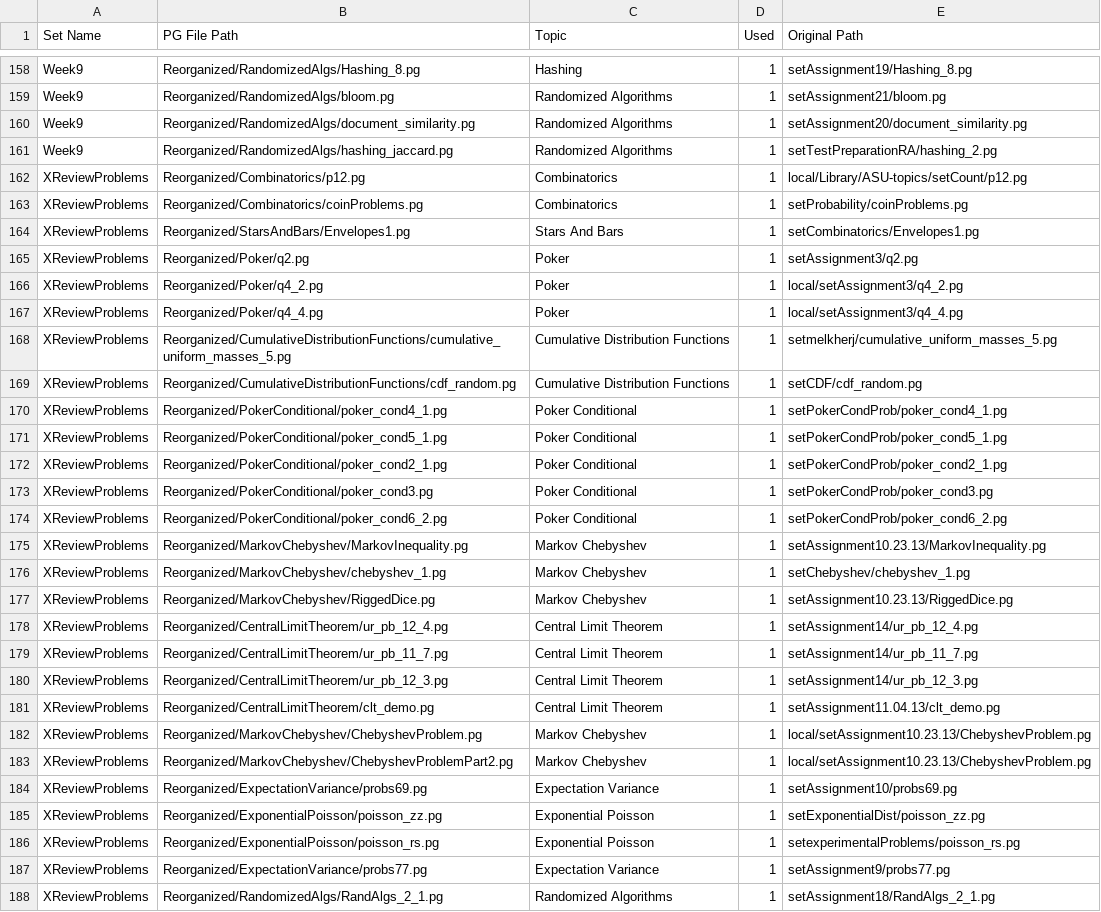
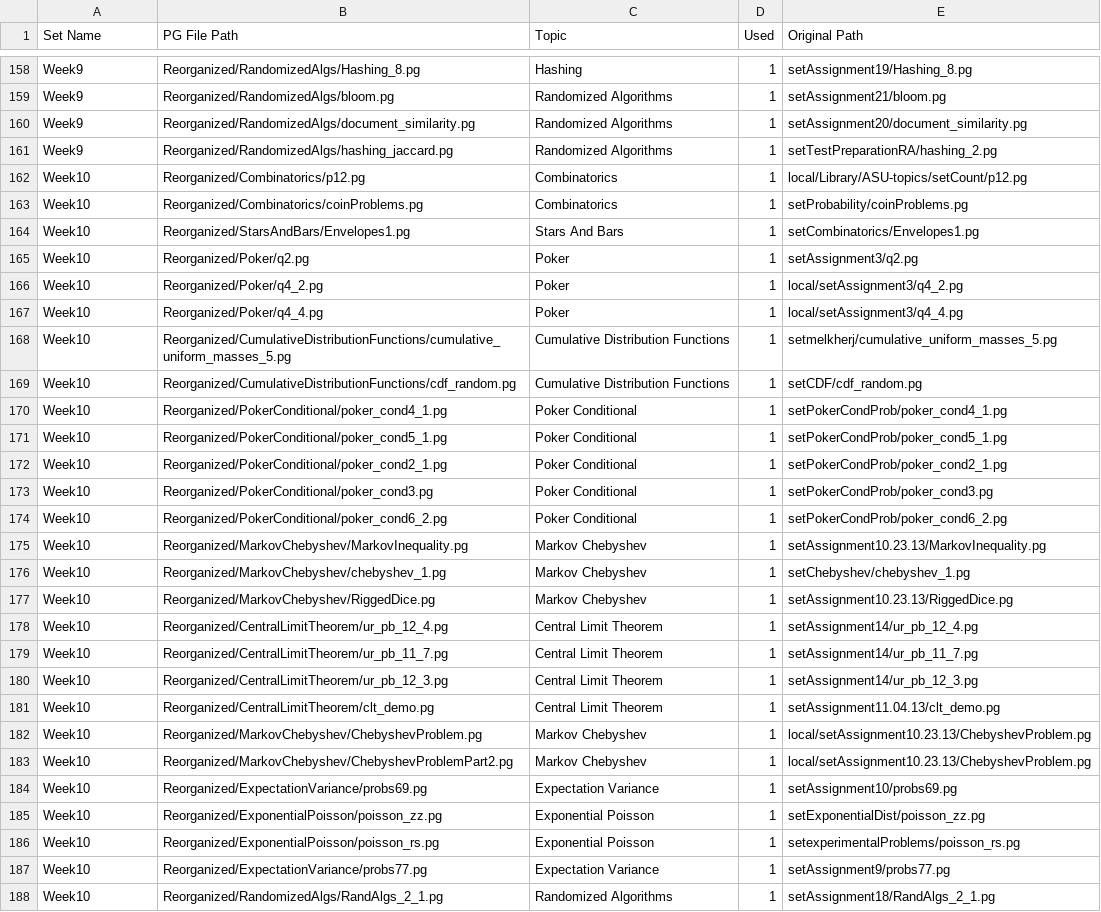
Before and after one commit to cse103/Administrative_Code, a CSV file: set_assignments.csv, drawn as a sheet; only a part is shown, gaps mark what is left out; the diff covers the shown part only; the diff names each change by its address in the sheet, - before the commit and + after, or states it on an @@ line.

Commit message:
Move review problems to week 10 set.

```diff
--- a/set_assignments.csv
+++ b/set_assignments.csv
-A162:A188 (Set Name): XReviewProblems
+A162:A188 (Set Name): Week10
```
Also changed, not shown: 4 edited cells elsewhere in this file.
